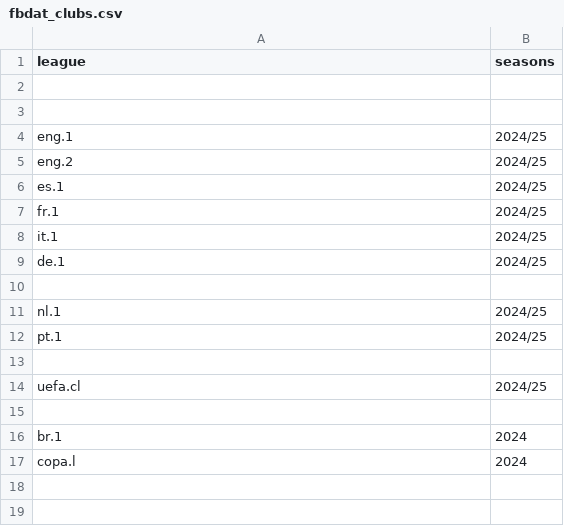
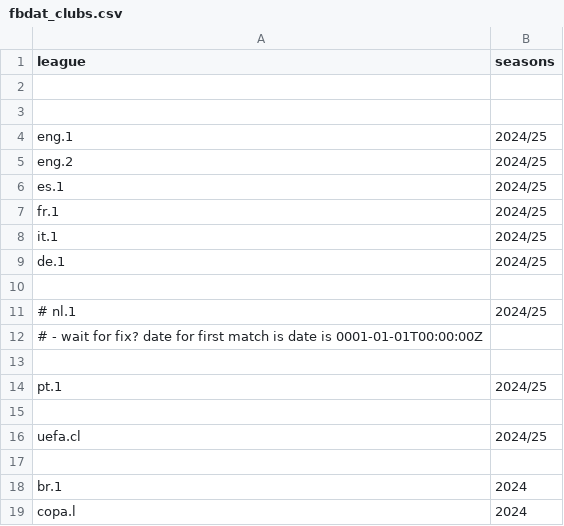
Before and after one commit to yorobot/fbup, a CSV file: fbdat_clubs.csv, drawn as a sheet.

```diff
--- a/fbdat_clubs.csv
+++ b/fbdat_clubs.csv
@@ -10,3 +10,5 @@ de.1,        2024/25
 
-nl.1,        2024/25
+# nl.1,        2024/25
+#  - wait for fix?  date for first match is date is 0001-01-01T00:00:00Z
+
 pt.1,        2024/25
```
Also changed, not shown: 2 other files.
